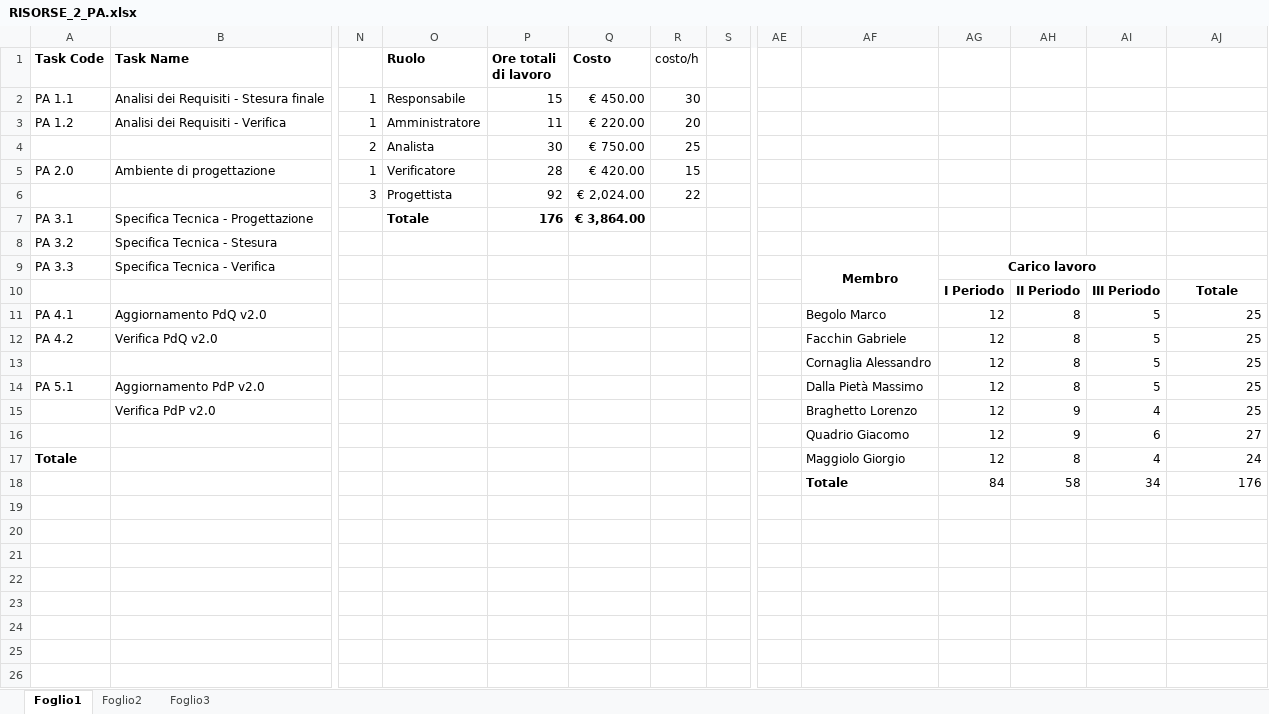
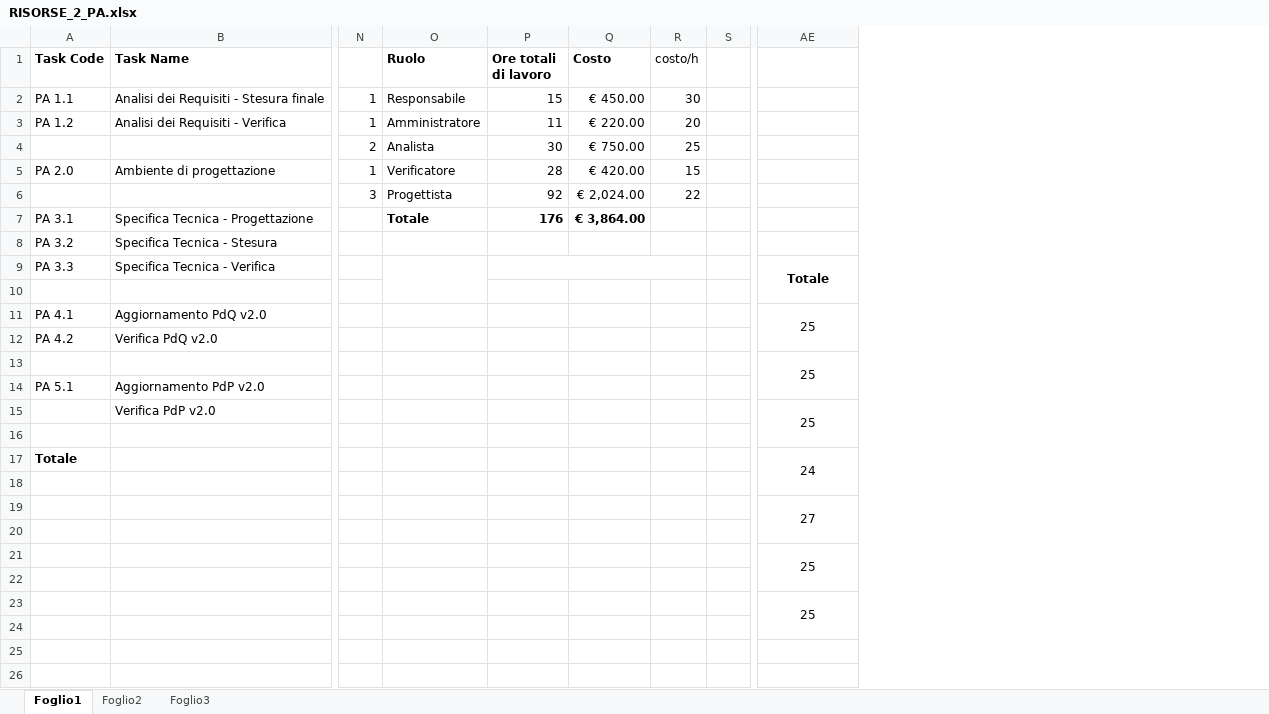
Before and after one commit to TeamCommitted/Team-Committed---Documenti, an Excel workbook: RR/Esterni/Piano di Progetto/RISORSE_2_PA.xlsx, sheet Foglio1, drawn as a sheet; only a part is shown, gaps mark what is left out; values as stored, in another font and other column widths than the file's, no borders; conditional formats not drawn; removed rows and columns are numbered as before the commit, all else as after; the diff names each change by its address in the sheet, - before the commit and + after, or states it on an @@ line.

```diff
--- a/RR/Esterni/Piano di Progetto/RISORSE_2_PA.xlsx (sheet Foglio1)
+++ b/RR/Esterni/Piano di Progetto/RISORSE_2_PA.xlsx (sheet Foglio1)
-column AE, empty
-column AF, rows 9-18: Membro |  | Begolo Marco | Facchin Gabriele | Cornaglia Alessandro | Dalla Pietà Massimo | Braghetto Lorenzo | Quadrio Giacomo | Maggiolo Giorgio | Totale
-column AG, rows 9-18: Carico lavoro | I Periodo | 12 | 12 | 12 | 12 | 12 | 12 | 12 | 84
-column AH, rows 10-18: II Periodo | 8 | 8 | 8 | 8 | 9 | 9 | 8 | 58
-column AI, rows 10-18: III Periodo | 5 | 5 | 5 | 5 | 4 | 6 | 4 | 34
+O9:O10 merged
+P9:R9 merged
-AE9: (empty)
+AE9: Totale
+AE9:AE10 merged
-AE10: Totale
+AE10: (empty)
-AE11 alignment: right
+AE11 alignment: center
+AE11:AE12 merged
-AE12: 25
+AE12: (empty)
-AE13 alignment: right
+AE13 alignment: center
+AE13:AE14 merged
-AE14: 25
+AE14: (empty)
-AE15 alignment: right
+AE15 alignment: center
+AE15:AE16 merged
-AE16: 27
+AE16: (empty)
-AE17 alignment: right
+AE17 alignment: center
+AE17:AE18 merged
-AE18: 176
+AE18: (empty)
-AE19: (empty)
+AE19: 27
+AE19:AE20 merged
-AE21: (empty)
+AE21: 25
+AE21:AE22 merged
-AE23: (empty)
+AE23: 25
+AE23:AE24 merged
```
Also changed, not shown: formulas that keep their value, RR/Esterni/Piano di Progetto/RISORSE_1_AN.xlsx, RR/Esterni/Piano di Progetto/RISORSE_3_PDC.xlsx, 2 other files.
